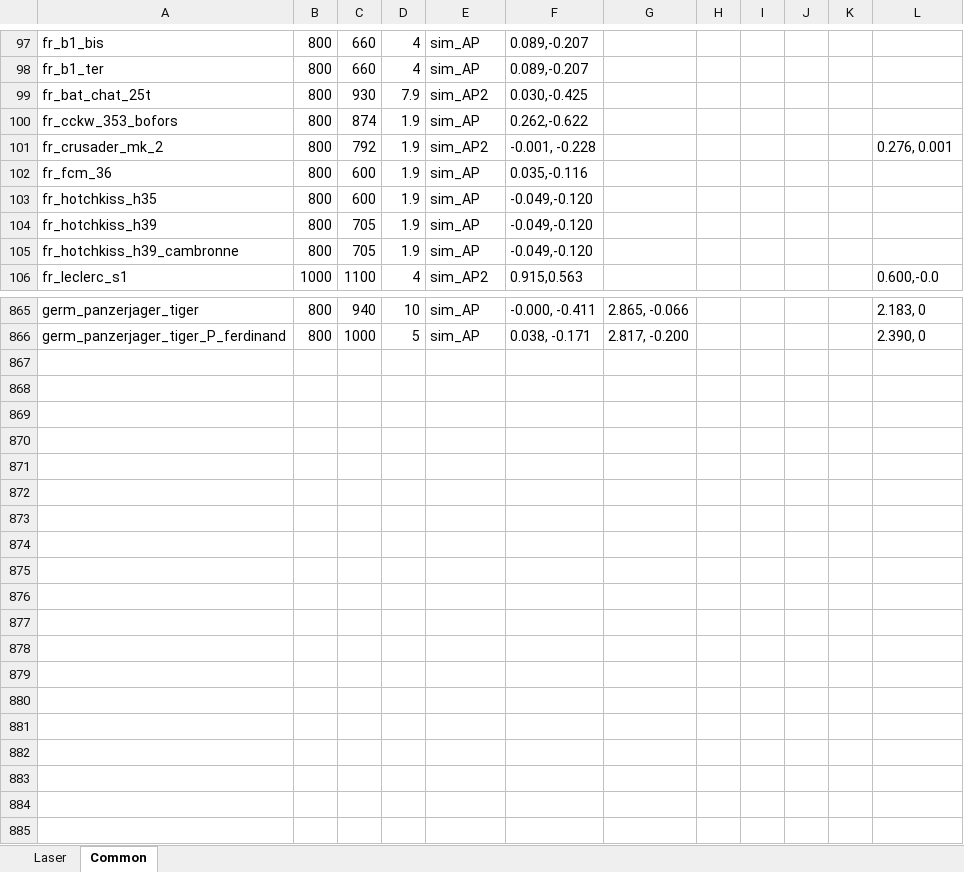
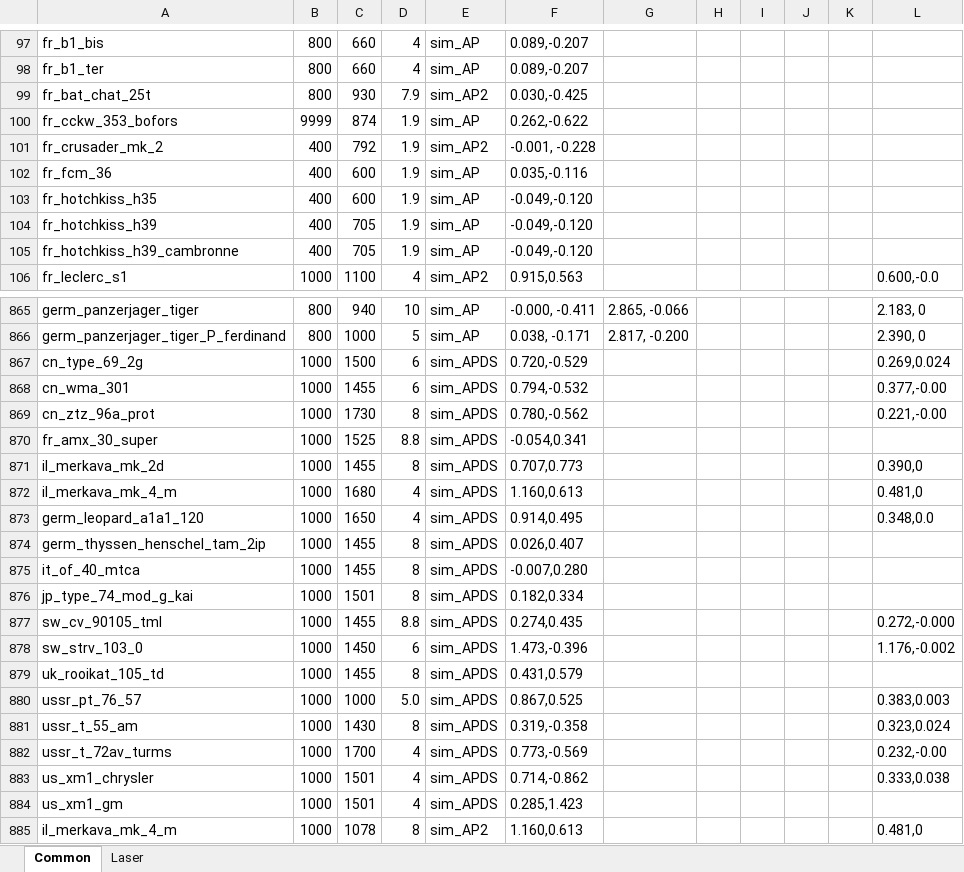
Before and after one commit to ShubbeLeontij/sightgenerator, an Excel workbook: data.xlsx, sheet Common, drawn as a sheet; only a part is shown, gaps mark what is left out; values as stored, in another font and other column widths than the file's, no cell formats; the diff covers the shown part only; the diff names each change by its address in the sheet, - before the commit and + after, or states it on an @@ line.

Commit message:
Updated data (us, jp, cn, fr, sw and it are now reliable)

```diff
--- a/data.xlsx (sheet Common)
+++ b/data.xlsx (sheet Common)
@@ sheet tab order changed: Common | Laser @@
-B100: 800
+B100: 9999
-B101:B105: 800
+B101:B105: 400
-L101: 0.276, 0.001
+L101: (empty)
+row 867: cn_type_69_2g | 1000 | 1500 | 6 | sim_APDS | 0.720,-0.529 |  |  |  |  |  | 0.269,0.024
+row 868: cn_wma_301 | 1000 | 1455 | 6 | sim_APDS | 0.794,-0.532 |  |  |  |  |  | 0.377,-0.00
+row 869: cn_ztz_96a_prot | 1000 | 1730 | 8 | sim_APDS | 0.780,-0.562 |  |  |  |  |  | 0.221,-0.00
+row 870: fr_amx_30_super | 1000 | 1525 | 8.8 | sim_APDS | -0.054,0.341
+row 871: il_merkava_mk_2d | 1000 | 1455 | 8 | sim_APDS | 0.707,0.773 |  |  |  |  |  | 0.390,0
+row 872: il_merkava_mk_4_m | 1000 | 1680 | 4 | sim_APDS | 1.160,0.613 |  |  |  |  |  | 0.481,0
+row 873: germ_leopard_a1a1_120 | 1000 | 1650 | 4 | sim_APDS | 0.914,0.495 |  |  |  |  |  | 0.348,0.0
+row 874: germ_thyssen_henschel_tam_2ip | 1000 | 1455 | 8 | sim_APDS | 0.026,0.407
+row 875: it_of_40_mtca | 1000 | 1455 | 8 | sim_APDS | -0.007,0.280
+row 876: jp_type_74_mod_g_kai | 1000 | 1501 | 8 | sim_APDS | 0.182,0.334
+row 877: sw_cv_90105_tml | 1000 | 1455 | 8.8 | sim_APDS | 0.274,0.435 |  |  |  |  |  | 0.272,-0.000
+row 878: sw_strv_103_0 | 1000 | 1450 | 6 | sim_APDS | 1.473,-0.396 |  |  |  |  |  | 1.176,-0.002
+row 879: uk_rooikat_105_td | 1000 | 1455 | 8 | sim_APDS | 0.431,0.579
+row 880: ussr_pt_76_57 | 1000 | 1000 | 5.0 | sim_APDS | 0.867,0.525 |  |  |  |  |  | 0.383,0.003
+row 881: ussr_t_55_am | 1000 | 1430 | 8 | sim_APDS | 0.319,-0.358 |  |  |  |  |  | 0.323,0.024
+row 882: ussr_t_72av_turms | 1000 | 1700 | 4 | sim_APDS | 0.773,-0.569 |  |  |  |  |  | 0.232,-0.00
+row 883: us_xm1_chrysler | 1000 | 1501 | 4 | sim_APDS | 0.714,-0.862 |  |  |  |  |  | 0.333,0.038
+row 884: us_xm1_gm | 1000 | 1501 | 4 | sim_APDS | 0.285,1.423
+row 885: il_merkava_mk_4_m | 1000 | 1078 | 8 | sim_AP2 | 1.160,0.613 |  |  |  |  |  | 0.481,0
```
Also changed, not shown: 78 edited cells elsewhere in this sheet, sheet Laser, cell formats.
